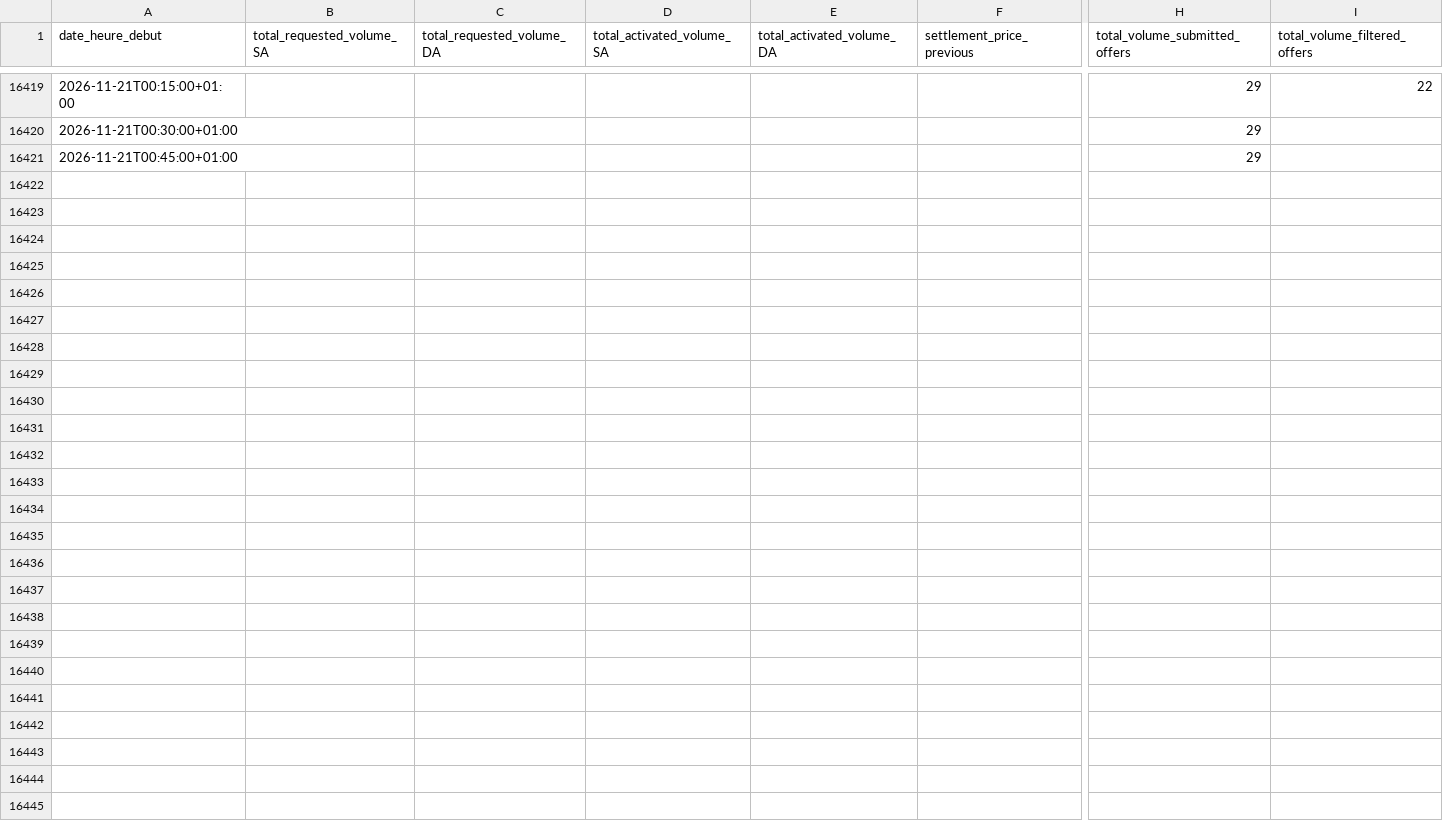
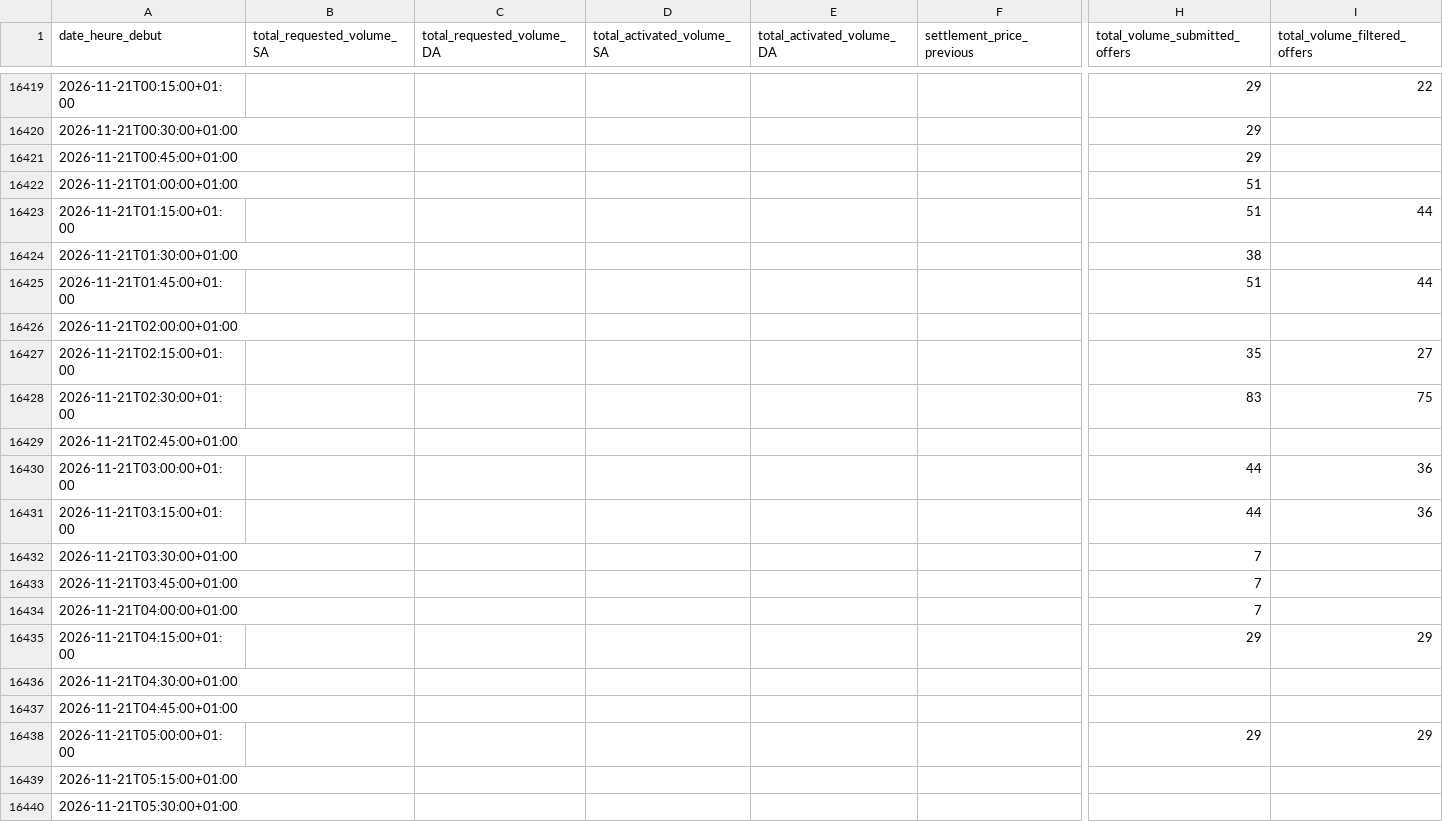
Before and after one commit to SuzanneLemaistre/Data, a CSV file: data/standard_mfrr_data.csv, drawn as a sheet; only a part is shown, gaps mark what is left out; rows hold the shown columns only; the diff covers the shown part only; the diff names each change by its address in the sheet, - before the commit and + after, or states it on an @@ line.

```diff
--- a/data/standard_mfrr_data.csv
+++ b/data/standard_mfrr_data.csv
+row 16422: 2026-11-21T01:00:00+01:00 |  |  |  |  |  | 51
+row 16423: 2026-11-21T01:15:00+01:00 |  |  |  |  |  | 51 | 44
+row 16424: 2026-11-21T01:30:00+01:00 |  |  |  |  |  | 38
+row 16425: 2026-11-21T01:45:00+01:00 |  |  |  |  |  | 51 | 44
+row 16426: 2026-11-21T02:00:00+01:00
+row 16427: 2026-11-21T02:15:00+01:00 |  |  |  |  |  | 35 | 27
+row 16428: 2026-11-21T02:30:00+01:00 |  |  |  |  |  | 83 | 75
+row 16429: 2026-11-21T02:45:00+01:00
+row 16430: 2026-11-21T03:00:00+01:00 |  |  |  |  |  | 44 | 36
+row 16431: 2026-11-21T03:15:00+01:00 |  |  |  |  |  | 44 | 36
+row 16432: 2026-11-21T03:30:00+01:00 |  |  |  |  |  | 7
+row 16433: 2026-11-21T03:45:00+01:00 |  |  |  |  |  | 7
+row 16434: 2026-11-21T04:00:00+01:00 |  |  |  |  |  | 7
+row 16435: 2026-11-21T04:15:00+01:00 |  |  |  |  |  | 29 | 29
+row 16436: 2026-11-21T04:30:00+01:00
+row 16437: 2026-11-21T04:45:00+01:00
+row 16438: 2026-11-21T05:00:00+01:00 |  |  |  |  |  | 29 | 29
+row 16439: 2026-11-21T05:15:00+01:00
+row 16440: 2026-11-21T05:30:00+01:00
```
Also changed, not shown: 77 added rows elsewhere in this file, data/standard_afrr_data.csv, 6 other files.
